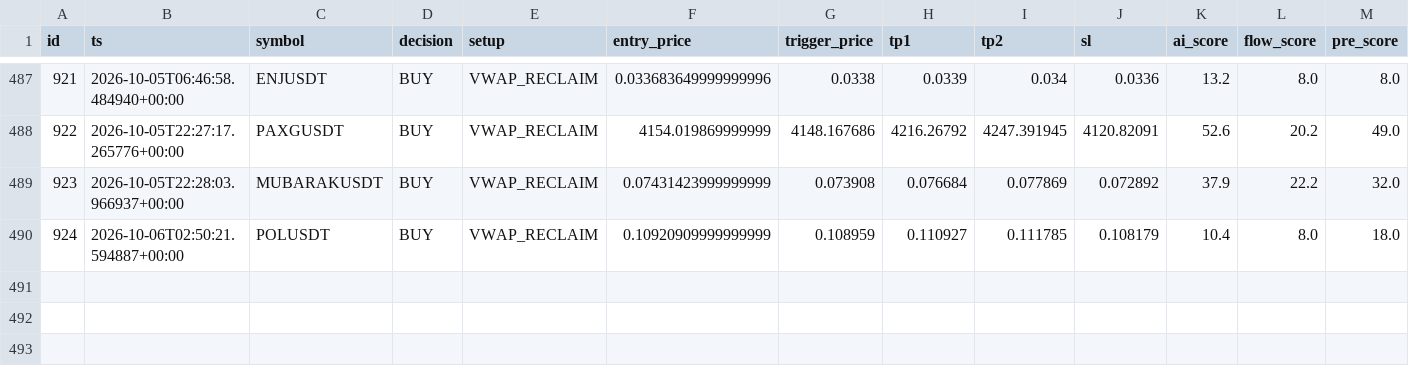
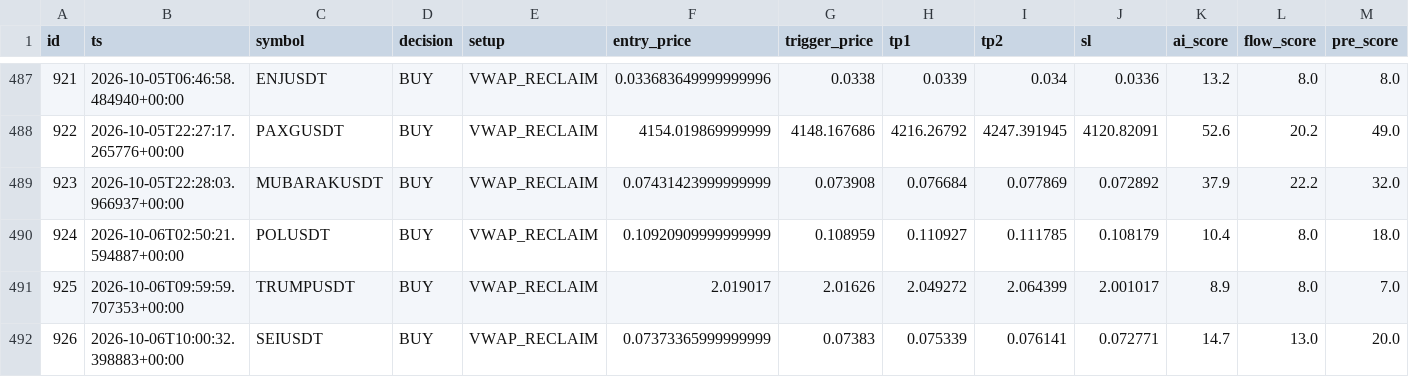
Before and after one commit to rank1984/crypto-bot, a CSV file: data/learning_dataset.csv, drawn as a sheet; only a part is shown, gaps mark what is left out; rows hold the shown columns only; the diff names each change by its address in the sheet, - before the commit and + after, or states it on an @@ line.

```diff
--- a/data/learning_dataset.csv
+++ b/data/learning_dataset.csv
+row 491: 925 | 2026-10-06T09:59:59.707353+00:00 | TRUMPUSDT | BUY | VWAP_RECLAIM | 2.019017 | 2.01626 | 2.049272 | 2.064399 | 2.001017 | 8.9 | 8.0 | 7.0
+row 492: 926 | 2026-10-06T10:00:32.398883+00:00 | SEIUSDT | BUY | VWAP_RECLAIM | 0.07373365999999999 | 0.07383 | 0.075339 | 0.076141 | 0.072771 | 14.7 | 13.0 | 20.0
```
Also changed, not shown: shadow_results.csv, 1 other file.
